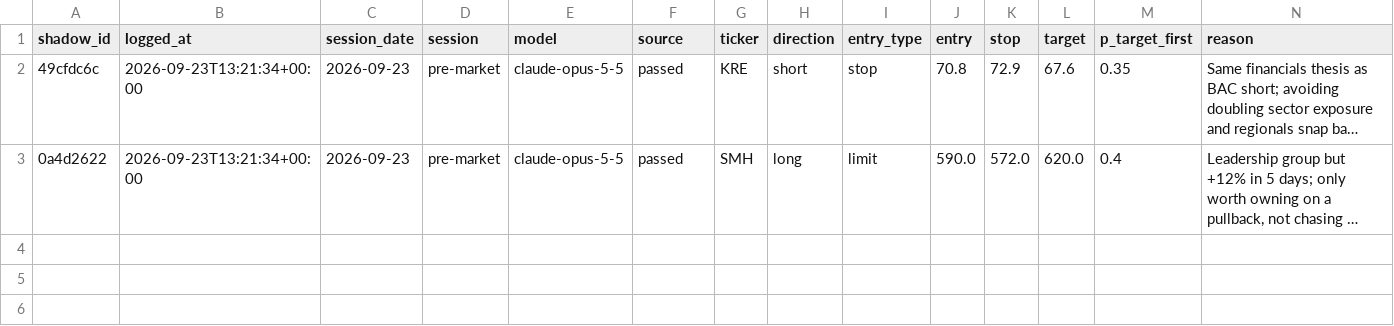
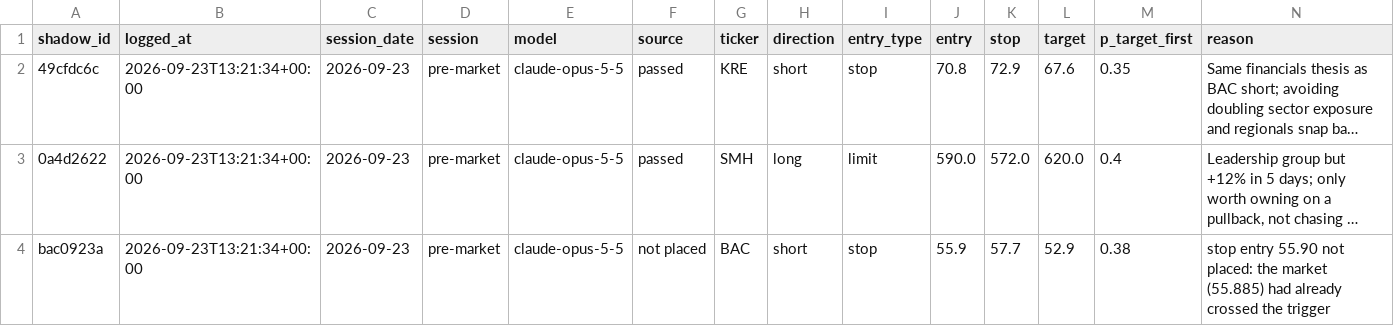
Before and after one commit to ConnorHampstead/claude-portfolio, a CSV file: shadow.csv, drawn as a sheet; only a part is shown; long unchanged cells end in …; rows hold the shown columns only; the diff names each change by its address in the sheet, - before the commit and + after, or states it on an @@ line.

```diff
--- a/shadow.csv
+++ b/shadow.csv
+row 4: bac0923a | 2026-09-23T13:21:34+00:00 | 2026-09-23 | pre-market | claude-opus-5-5 | not placed | BAC | short | stop | 55.9 | 57.7 | 52.9 | 0.38 | stop entry 55.90 not placed: the market (55.885) had already crossed the trigger
```
Also changed, not shown: 2 other files.
